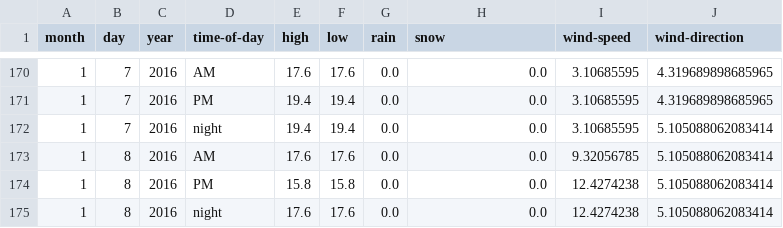
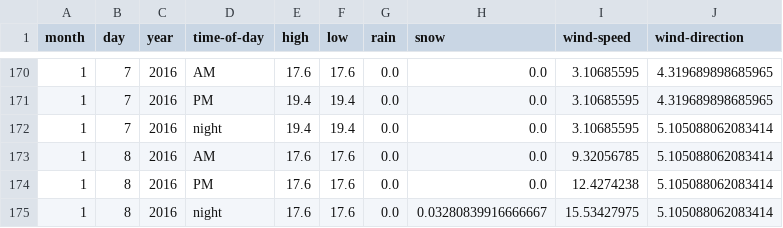
Before and after one commit to psathyrella/weatherhistory, a CSV file: mtwx/Devils-Thumb-2767.csv, drawn as a sheet; only a part is shown, gaps mark what is left out.

```diff
--- a/mtwx/Devils-Thumb-2767.csv
+++ b/mtwx/Devils-Thumb-2767.csv
@@ -173,3 +173,3 @@ month,day,year,time-of-day,high,low,rain,snow,wind-speed,wind-direction
 1,8,2016,AM,17.6,17.6,0.0,0.0,9.32056785,5.105088062083414
-1,8,2016,PM,15.8,15.8,0.0,0.0,12.4274238,5.105088062083414
-1,8,2016,night,17.6,17.6,0.0,0.0,12.4274238,5.105088062083414
+1,8,2016,PM,17.6,17.6,0.0,0.0,12.4274238,5.105088062083414
+1,8,2016,night,17.6,17.6,0.0,0.03280839916666667,15.53427975,5.105088062083414
```
Also changed, not shown: noaa/Colchuk Lake.csv, noaa/Index.csv, 35 other files.
